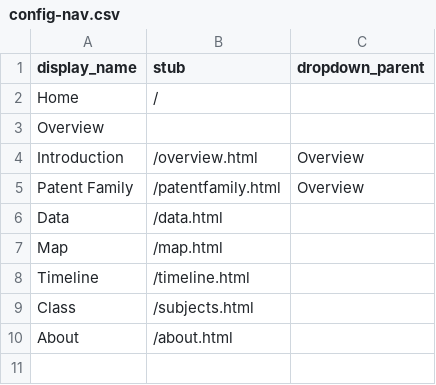
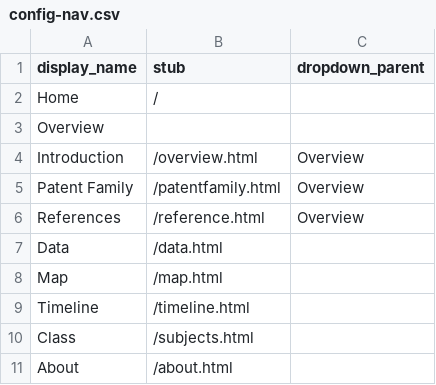
Before and after one commit to yuntingxie/patent_collection, a CSV file: _data/config-nav.csv, drawn as a sheet.

Commit message:
Update config-nav.csv

```diff
--- a/_data/config-nav.csv
+++ b/_data/config-nav.csv
@@ -5,2 +5,3 @@ Introduction,/overview.html,Overview
 Patent Family,/patentfamily.html,Overview
+References,/reference.html,Overview
 Data,/data.html,
```
